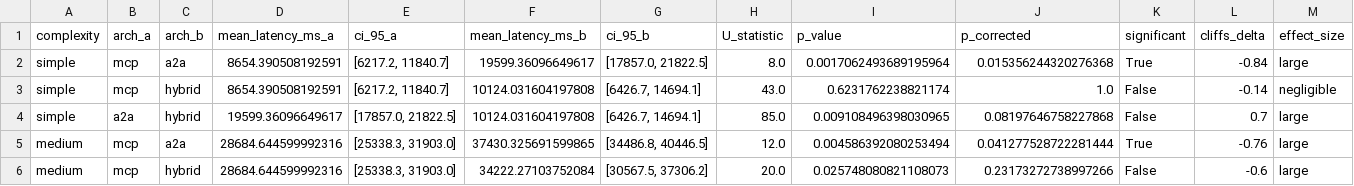
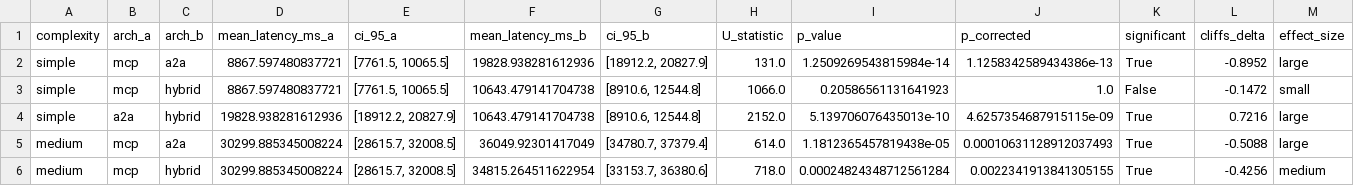
Before and after one commit to IvanDobrovolsky/mcp-vs-a2a-bench, a CSV file: paper/figures/pairwise_latency.csv, drawn as a sheet; only a part is shown; the diff covers the shown part only.

```diff
--- a/paper/figures/pairwise_latency.csv
+++ b/paper/figures/pairwise_latency.csv
@@ -1,6 +1,6 @@
 complexity,arch_a,arch_b,mean_latency_ms_a,ci_95_a,mean_latency_ms_b,ci_95_b,U_statistic,p_value,p_corrected,significant,cliffs_delta,effect_size
-simple,mcp,a2a,8654.390508192591,"[6217.2, 11840.7]",19599.36096649617,"[17857.0, 21822.5]",8.0,0.0017062493689195964,0.015356244320276368,True,-0.84,large
-simple,mcp,hybrid,8654.390508192591,"[6217.2, 11840.7]",10124.031604197808,"[6426.7, 14694.1]",43.0,0.6231762238821174,1.0,False,-0.14,negligible
-simple,a2a,hybrid,19599.36096649617,"[17857.0, 21822.5]",10124.031604197808,"[6426.7, 14694.1]",85.0,0.009108496398030965,0.08197646758227868,False,0.7,large
-medium,mcp,a2a,28684.644599992316,"[25338.3, 31903.0]",37430.325691599865,"[34486.8, 40446.5]",12.0,0.004586392080253494,0.041277528722281444,True,-0.76,large
-medium,mcp,hybrid,28684.644599992316,"[25338.3, 31903.0]",34222.27103752084,"[30567.5, 37306.2]",20.0,0.025748080821108073,0.23173272738997266,False,-0.6,large
+simple,mcp,a2a,8867.597480837721,"[7761.5, 10065.5]",19828.938281612936,"[18912.2, 20827.9]",131.0,1.2509269543815984e-14,1.1258342589434386e-13,True,-0.8952,large
+simple,mcp,hybrid,8867.597480837721,"[7761.5, 10065.5]",10643.479141704738,"[8910.6, 12544.8]",1066.0,0.20586561131641923,1.0,False,-0.1472,small
+simple,a2a,hybrid,19828.938281612936,"[18912.2, 20827.9]",10643.479141704738,"[8910.6, 12544.8]",2152.0,5.139706076435013e-10,4.6257354687915115e-09,True,0.7216,large
+medium,mcp,a2a,30299.885345008224,"[28615.7, 32008.5]",36049.92301417049,"[34780.7, 37379.4]",614.0,1.1812365457819438e-05,0.00010631128912037493,True,-0.5088,large
+medium,mcp,hybrid,30299.885345008224,"[28615.7, 32008.5]",34815.264511622954,"[33153.7, 36380.6]",718.0,0.00024824348712561284,0.0022341913841305155,True,-0.4256,medium
```
Also changed, not shown: 33 edited cells elsewhere in this file, paper/figures/pairwise_tokens.csv, paper/figures/summary_table.csv, 13 other files.
